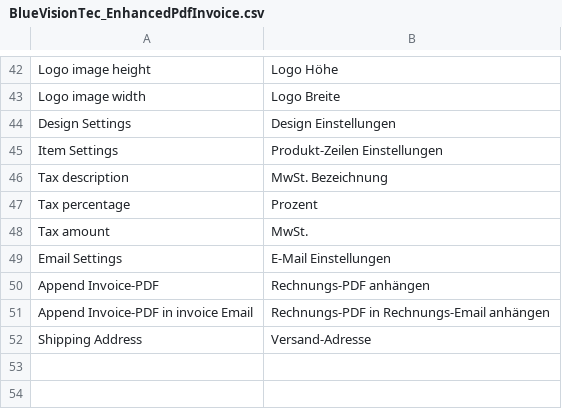
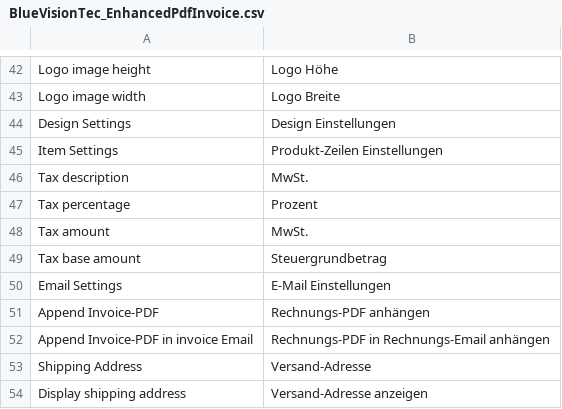
Before and after one commit to bluevisiontec/EnhancedPdfInvoice, a CSV file: app/locale/de_DE/BlueVisionTec_EnhancedPdfInvoice.csv, drawn as a sheet; only a part is shown, gaps mark what is left out.

Commit message:
added: tax base amount to tax box

```diff
--- a/app/locale/de_DE/BlueVisionTec_EnhancedPdfInvoice.csv
+++ b/app/locale/de_DE/BlueVisionTec_EnhancedPdfInvoice.csv
@@ -45,5 +45,6 @@
 "Item Settings","Produkt-Zeilen Einstellungen"
-"Tax description","MwSt. Bezeichnung"
+"Tax description","MwSt."
 "Tax percentage","Prozent"
 "Tax amount","MwSt."
+"Tax base amount","Steuergrundbetrag"
 "Email Settings","E-Mail Einstellungen"
@@ -52 +53,2 @@
 "Shipping Address","Versand-Adresse"
+"Display shipping address","Versand-Adresse anzeigen"
```
Also changed, not shown: 7 other files.
